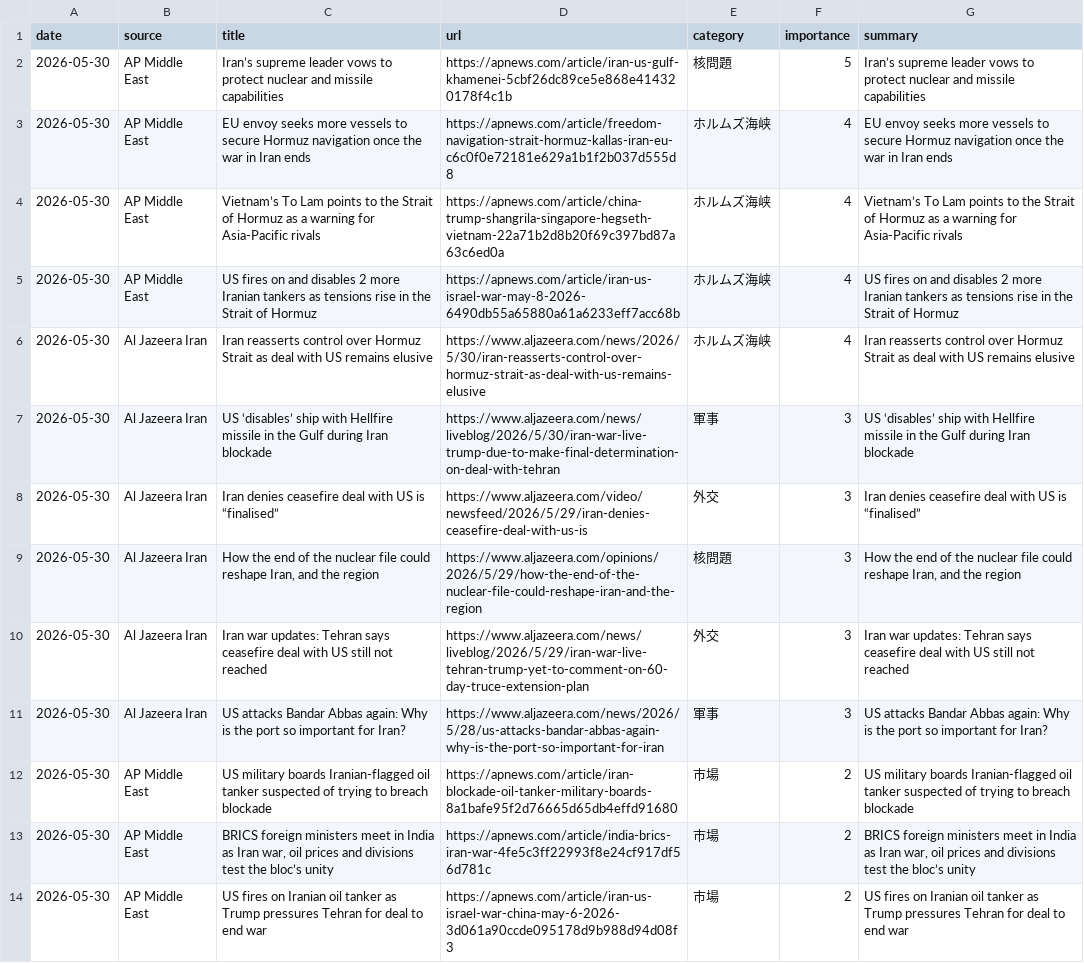
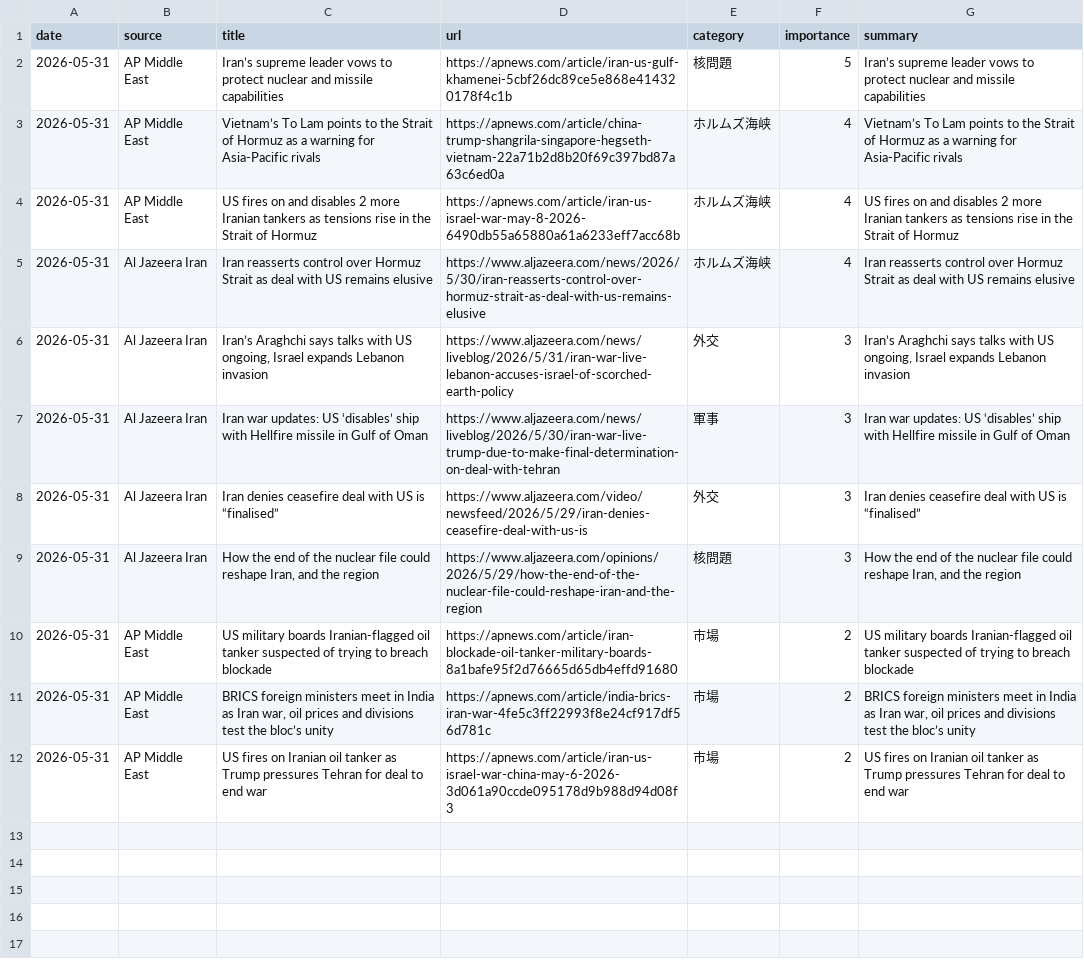
Before and after one commit to naka3-14/i-news, a CSV file: data/iran_news.csv, drawn as a sheet; removed rows and columns are numbered as before the commit, all else as after; the diff names each change by its address in the sheet, - before the commit and + after, or states it on an @@ line.

```diff
--- a/data/iran_news.csv
+++ b/data/iran_news.csv
-A2 (date): 2026-05-30
+A2 (date): 2026-05-31
-row 3: 2026-05-30 | AP Middle East | EU envoy seeks more vessels to secure Hormuz navigation once the war in Iran ends | https://apnews.com/article/freedom-navigation-strait-hormuz-kallas-iran-eu-c6c0f0e72181e629a1b1f2b037d555d8 | ホルムズ海峡 | 4 | EU envoy seeks more vessels to secure Hormuz navigation once the war in Iran ends
-A3:A5 (date): 2026-05-30
+A3:A5 (date): 2026-05-31
+row 6: 2026-05-31 | Al Jazeera Iran | Iran’s Araghchi says talks with US ongoing, Israel expands Lebanon invasion | https://www.aljazeera.com/news/liveblog/2026/5/31/iran-war-live-lebanon-accuses-israel-of-scorched-earth-policy | 外交 | 3 | Iran’s Araghchi says talks with US ongoing, Israel expands Lebanon invasion
-A7:A9 (date): 2026-05-30
+A7:A9 (date): 2026-05-31
-C7 (title): US ‘disables’ ship with Hellfire missile in the Gulf during Iran blockade
+C7 (title): Iran war updates: US ‘disables’ ship with Hellfire missile in Gulf of Oman
-G7 (summary): US ‘disables’ ship with Hellfire missile in the Gulf during Iran blockade
+G7 (summary): Iran war updates: US ‘disables’ ship with Hellfire missile in Gulf of Oman
-row 10: 2026-05-30 | Al Jazeera Iran | Iran war updates: Tehran says ceasefire deal with US still not reached | https://www.aljazeera.com/news/liveblog/2026/5/29/iran-war-live-tehran-trump-yet-to-comment-on-60-day-truce-extension-plan | 外交 | 3 | Iran war updates: Tehran says ceasefire deal with US still not reached
-row 11: 2026-05-30 | Al Jazeera Iran | US attacks Bandar Abbas again: Why is the port so important for Iran? | https://www.aljazeera.com/news/2026/5/28/us-attacks-bandar-abbas-again-why-is-the-port-so-important-for-iran | 軍事 | 3 | US attacks Bandar Abbas again: Why is the port so important for Iran?
-A10:A12 (date): 2026-05-30
+A10:A12 (date): 2026-05-31
```
Also changed, not shown: 6 other files.
